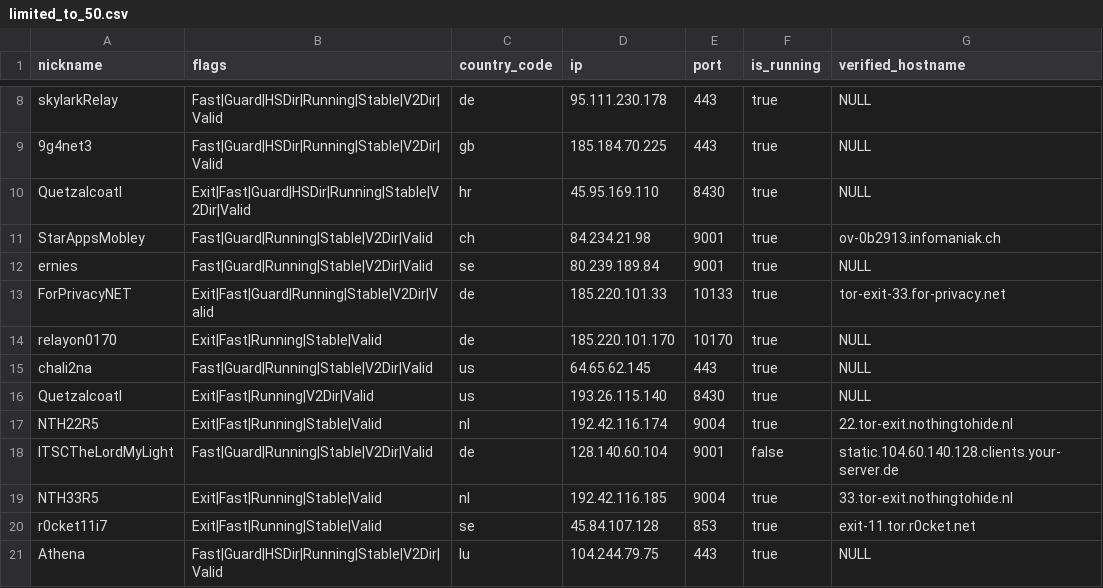
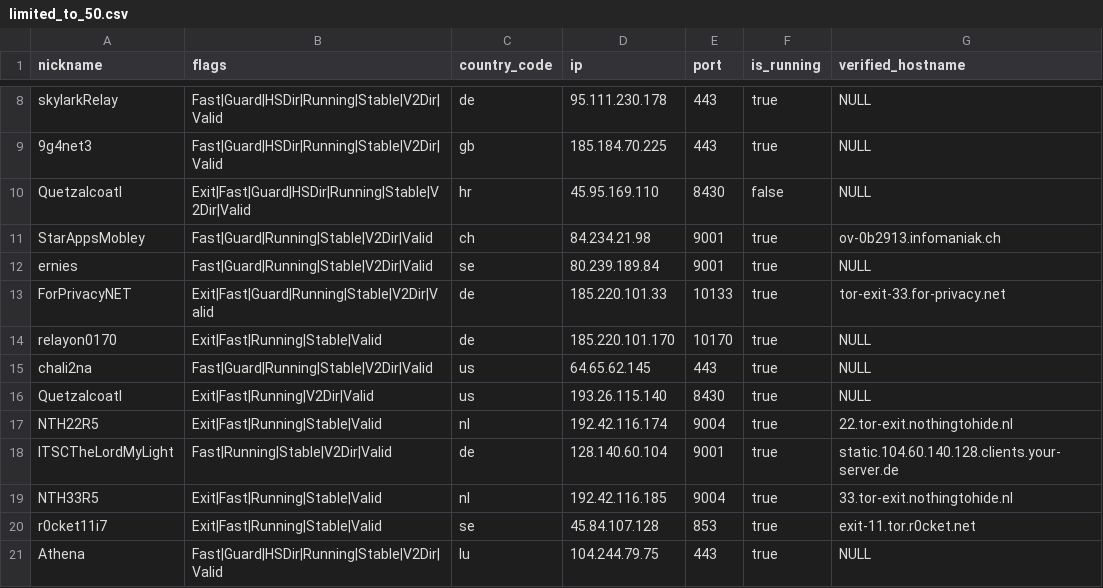
Before and after one commit to cgiamp/123-test-abort, a CSV file: limited_to_50.csv, drawn as a sheet; only a part is shown, gaps mark what is left out.

```diff
--- a/limited_to_50.csv
+++ b/limited_to_50.csv
@@ -9,3 +9,3 @@
 "9g4net3","Fast|Guard|HSDir|Running|Stable|V2Dir|Valid","gb","185.184.70.225","443",true,"NULL"
-"Quetzalcoatl","Exit|Fast|Guard|HSDir|Running|Stable|V2Dir|Valid","hr","45.95.169.110","8430",true,"NULL"
+"Quetzalcoatl","Exit|Fast|Guard|HSDir|Running|Stable|V2Dir|Valid","hr","45.95.169.110","8430",false,"NULL"
 "StarAppsMobley","Fast|Guard|Running|Stable|V2Dir|Valid","ch","84.234.21.98","9001",true,"ov-0b2913.infomaniak.ch"
@@ -17,3 +17,3 @@
 "NTH22R5","Exit|Fast|Running|Stable|Valid","nl","192.42.116.174","9004",true,"22.tor-exit.nothingtohide.nl"
-"ITSCTheLordMyLight","Fast|Guard|Running|Stable|V2Dir|Valid","de","128.140.60.104","9001",false,"static.104.60.140.128.clients.your-server.de"
+"ITSCTheLordMyLight","Fast|Running|Stable|V2Dir|Valid","de","128.140.60.104","9001",true,"static.104.60.140.128.clients.your-server.de"
 "NTH33R5","Exit|Fast|Running|Stable|Valid","nl","192.42.116.185","9004",true,"33.tor-exit.nothingtohide.nl"
```
Also changed, not shown: tor_feed.csv, 1 other file.
